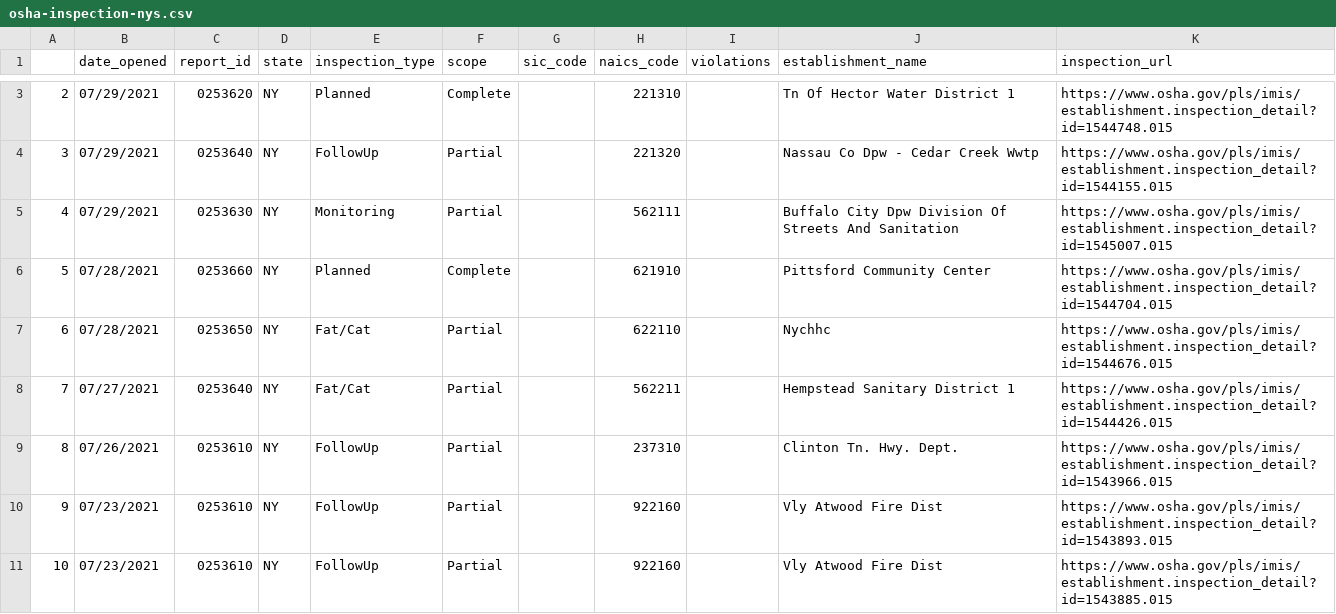
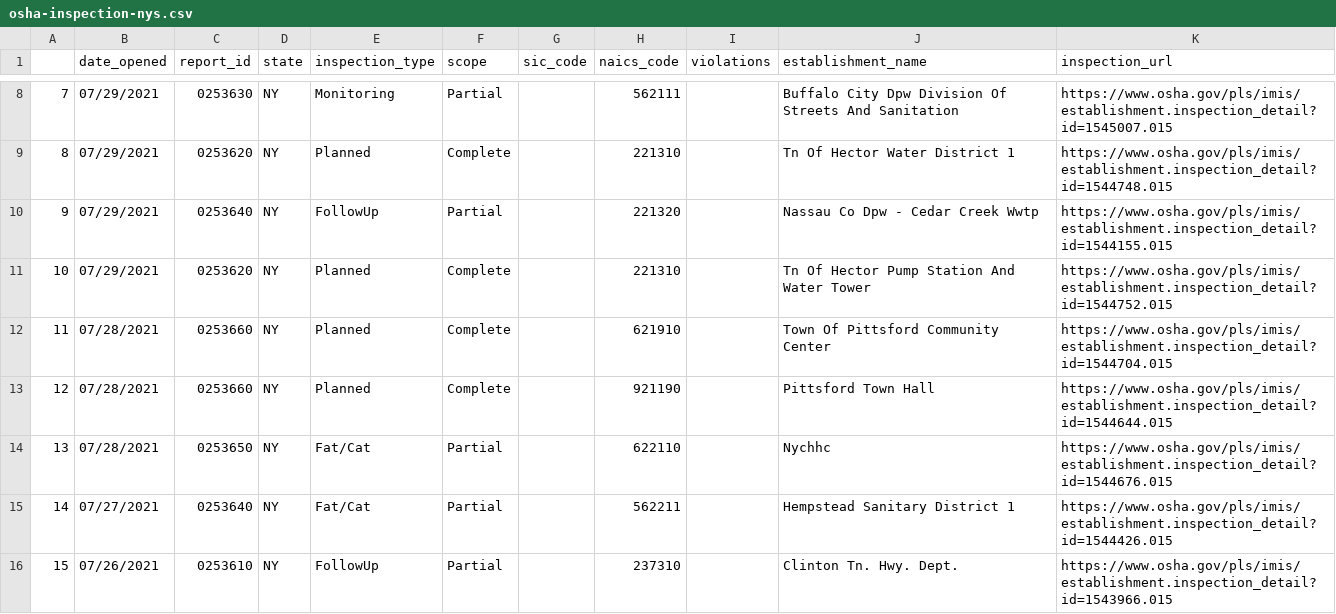
Before and after one commit to haideechu/osha-inspections-nys-scraper, a CSV file: osha-inspection-nys.csv, drawn as a sheet; only a part is shown, gaps mark what is left out; the shorter side is filled out with more unchanged rows; addresses are those after the commit; the diff covers the shown part only; the diff names each change by its address in the sheet, - before the commit and + after, or states it on an @@ line.

```diff
--- a/osha-inspection-nys.csv
+++ b/osha-inspection-nys.csv
@@ column A renumbered from row 7 down @@
@@ row 5 moved to row 8: 7 @@
+row 11: 10 | 07/29/2021 | 0253620 | NY | Planned | Complete |  | 221310 |  | Tn Of Hector Pump Station And Water Tower | https://www.osha.gov/pls/imis/establishment.inspection_detail?id=1544752.015
-J12 (establishment_name): Pittsford Community Center
+J12 (establishment_name): Town Of Pittsford Community Center
+row 13: 12 | 07/28/2021 | 0253660 | NY | Planned | Complete |  | 921190 |  | Pittsford Town Hall | https://www.osha.gov/pls/imis/establishment.inspection_detail?id=1544644.015
```
Also changed, not shown: 7 added rows, 28 moved rows and 6 edited cells elsewhere in this file.
